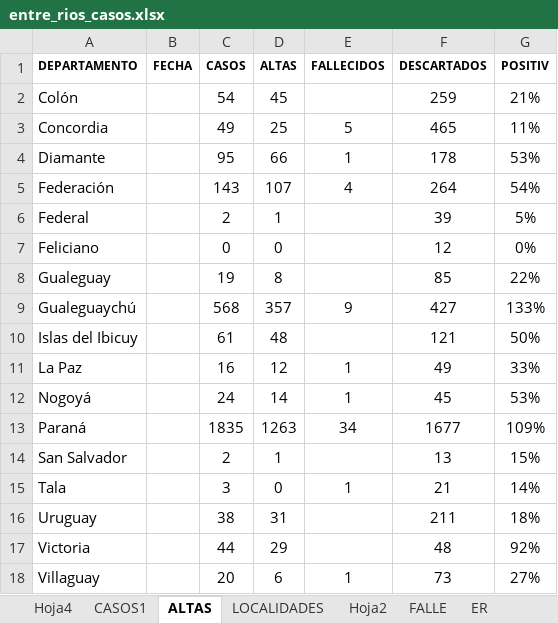
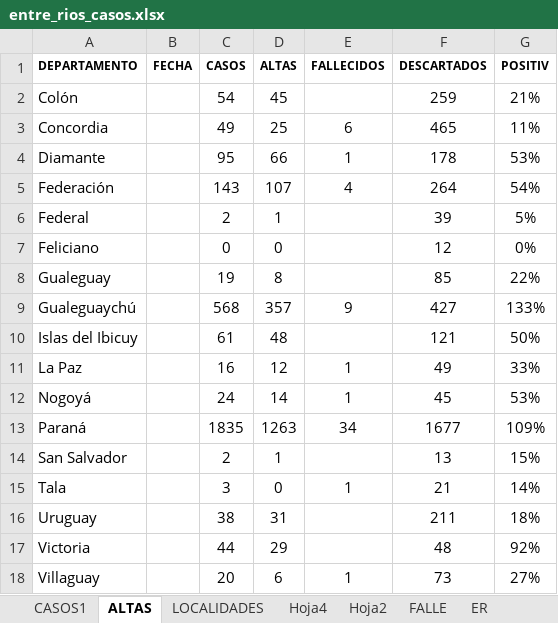
Before and after one commit to GIBD/covid, an Excel workbook: data/entre_rios_casos.xlsx, sheet ALTAS, drawn as a sheet; values as stored, in another font and other column widths than the file's, no borders; the diff names each change by its address in the sheet, - before the commit and + after, or states it on an @@ line.

```diff
--- a/data/entre_rios_casos.xlsx (sheet ALTAS)
+++ b/data/entre_rios_casos.xlsx (sheet ALTAS)
@@ sheet tab order changed: CASOS1 | ALTAS | LOCALIDADES | Hoja4 | Hoja2 | FALLE | ER @@
-E3 (FALLECIDOS): 5
+E3 (FALLECIDOS): 6
```
Also changed, not shown: sheet Hoja4, sheet CASOS1, sheet LOCALIDADES, 4 other files.
